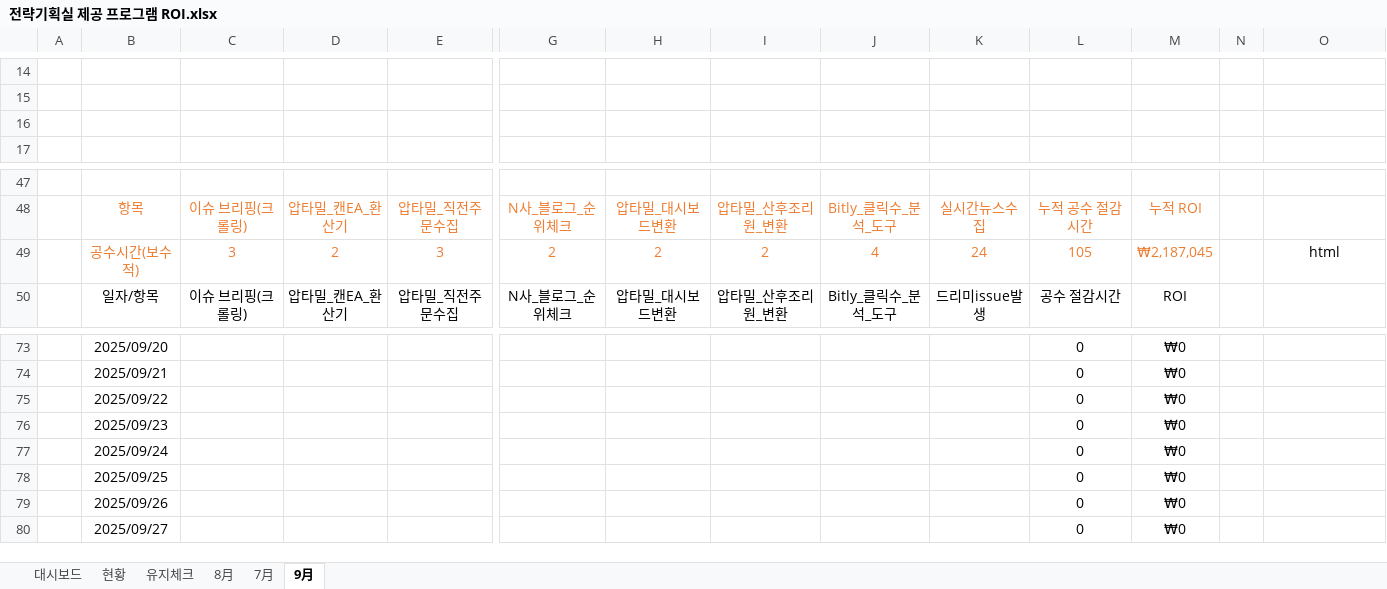
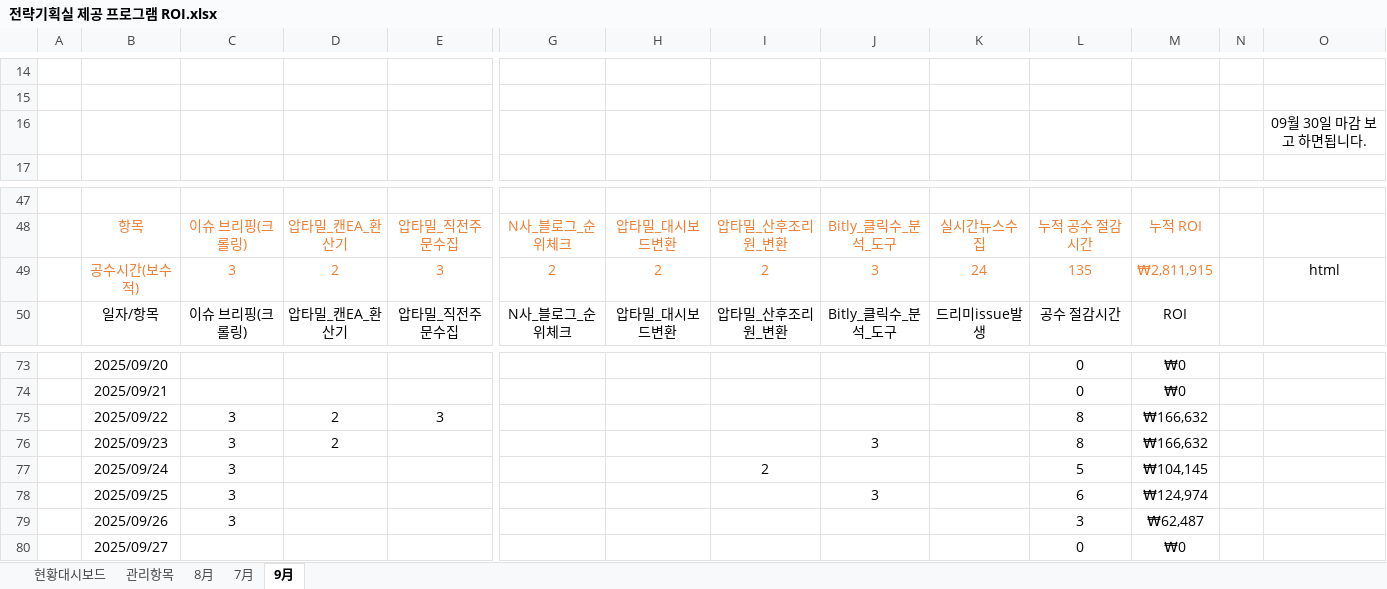
Before and after one commit to Agency8Group/ToolBox_Enterprise, an Excel workbook: 전략기획실 제공 프로그램 ROI.xlsx, sheet 9月, drawn as a sheet; only a part is shown, gaps mark what is left out; values as stored, in another font and other column widths than the file's, no borders; charts and pictures not drawn; removed rows and columns are numbered as before the commit, all else as after; rows hold the shown columns only; the diff names each change by its address in the sheet, - before the commit and + after, or states it on an @@ line.

Commit message:
dataupload

```diff
--- a/전략기획실 제공 프로그램 ROI.xlsx (sheet 9月)
+++ b/전략기획실 제공 프로그램 ROI.xlsx (sheet 9月)
-sheet tab: 현황
+sheet tab: 현황대시보드
-sheet tab: 유지체크
+sheet tab: 관리항목
-sheet tab: 대시보드
-O16: (empty)
+O16: 09월 30일 마감 보고 하면됩니다.
-J49: 4
+J49: 3
-L49: 105
+L49: 135
-M49: ₩2,187,045
+M49: ₩2,811,915
-row 75:  | 2025/09/22 |  |  |  |  |  |  |  |  | 0 | ₩0
-row 76:  | 2025/09/23 |  |  |  |  |  |  |  |  | 0 | ₩0
-row 77:  | 2025/09/24 |  |  |  |  |  |  |  |  | 0 | ₩0
-row 78:  | 2025/09/25 |  |  |  |  |  |  |  |  | 0 | ₩0
-row 79:  | 2025/09/26 |  |  |  |  |  |  |  |  | 0 | ₩0
+row 75:  | 2025/09/22 | 3 | 2 | 3 |  |  |  |  |  | 8 | ₩166,632
+row 76:  | 2025/09/23 | 3 | 2 |  |  |  |  | 3 |  | 8 | ₩166,632
+row 77:  | 2025/09/24 | 3 |  |  |  |  | 2 |  |  | 5 | ₩104,145
+row 78:  | 2025/09/25 | 3 |  |  |  |  |  | 3 |  | 6 | ₩124,974
+row 79:  | 2025/09/26 | 3 |  |  |  |  |  |  |  | 3 | ₩62,487
```
Also changed, not shown: sheet 현황대시보드, sheet 관리항목, charts or pictures.
